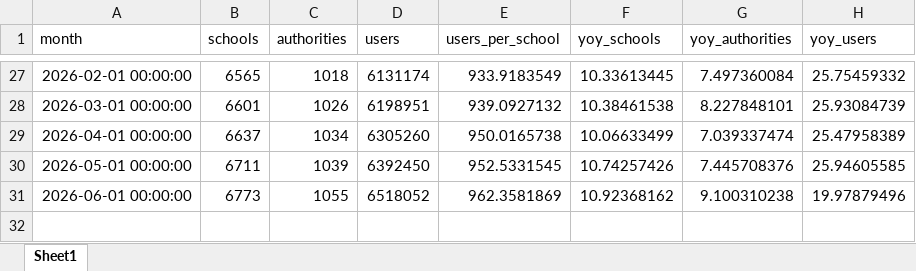
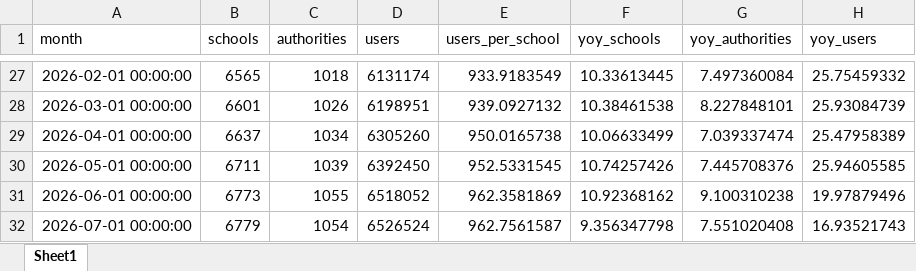
Before and after one commit to batuhanayverdi/iserv-monthly-stats, an Excel workbook: iserv_stats.xlsx, sheet Sheet1, drawn as a sheet; only a part is shown, gaps mark what is left out; values as stored, in another font and other column widths than the file's, no borders; the diff names each change by its address in the sheet, - before the commit and + after, or states it on an @@ line.

```diff
--- a/iserv_stats.xlsx (sheet Sheet1)
+++ b/iserv_stats.xlsx (sheet Sheet1)
+row 32: 2026-07-01 00:00:00 | 6779 | 1054 | 6526524 | 962.7561587 | 9.356347798 | 7.551020408 | 16.93521743
```
